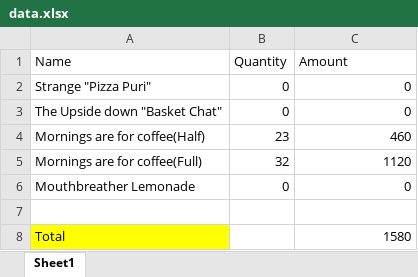
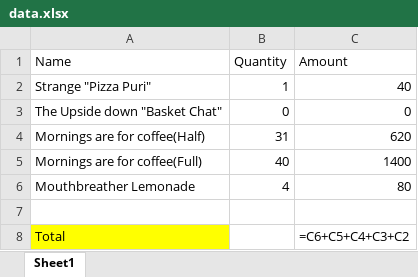
Before and after one commit to Harsh-0986/foodfest, an Excel workbook: data.xlsx, sheet Sheet1, drawn as a sheet; values as stored, in another font and other column widths than the file's, no borders; formulas without a stored value are shown as written; the diff names each change by its address in the sheet, - before the commit and + after, or states it on an @@ line.

Commit message:
Data

```diff
--- a/data.xlsx (sheet Sheet1)
+++ b/data.xlsx (sheet Sheet1)
-B2 (Quantity): 0
+B2 (Quantity): 1
-C2 (Amount): 0
+C2 (Amount): 40
-B4 (Quantity): 23
+B4 (Quantity): 31
-C4 (Amount): 460
+C4 (Amount): 620
-B5 (Quantity): 32
+B5 (Quantity): 40
-C5 (Amount): 1120
+C5 (Amount): 1400
-B6 (Quantity): 0
+B6 (Quantity): 4
-C6 (Amount): 0
+C6 (Amount): 80
-C8 (Amount): 1580
+C8 (Amount): =C6+C5+C4+C3+C2
```
Also changed, not shown: 1 other file.
